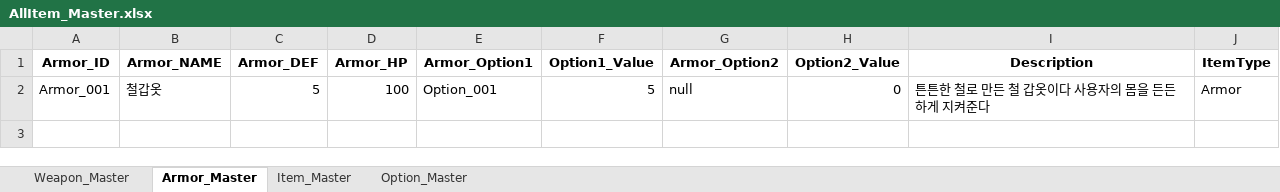
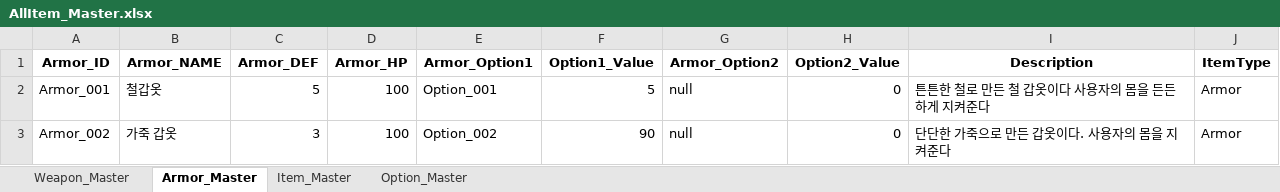
Before and after one commit to SoyCkicken/Adventure, an Excel workbook: JsonFile/Assets/ExcelFiles/AllItem_Master.xlsx, sheet Armor_Master, drawn as a sheet; values as stored, in another font and other column widths than the file's, no borders; the diff names each change by its address in the sheet, - before the commit and + after, or states it on an @@ line.

```diff
--- a/JsonFile/Assets/ExcelFiles/AllItem_Master.xlsx (sheet Armor_Master)
+++ b/JsonFile/Assets/ExcelFiles/AllItem_Master.xlsx (sheet Armor_Master)
+row 3: Armor_002 | 가죽 갑옷 | 3 | 100 | Option_002 | 90 | null | 0 | 단단한 가죽으로 만든 갑옷이다. 사용자의 몸을 지켜준다 | Armor
```
Also changed, not shown: sheet Option_Master, JsonFile/Assets/ExcelFiles/TRPG_ScriptData.xlsx, 17 other files.
